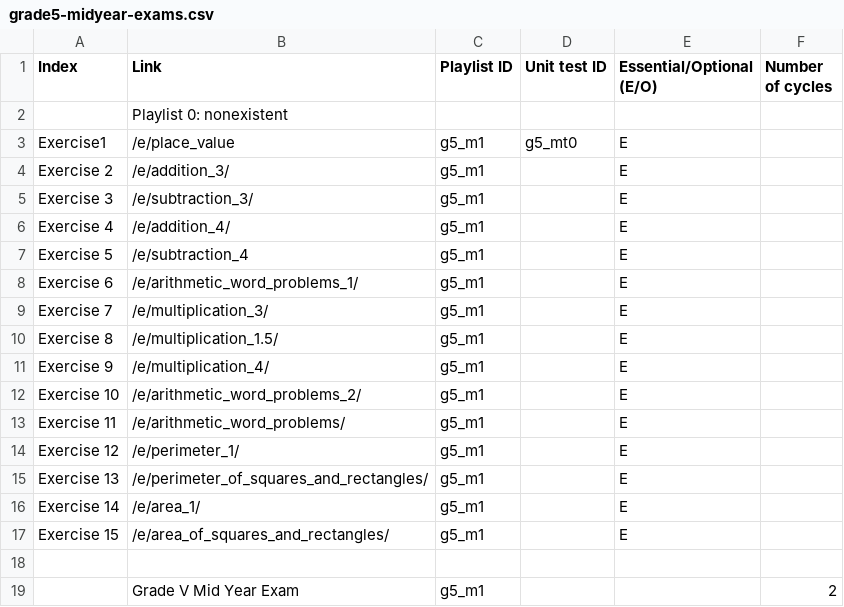
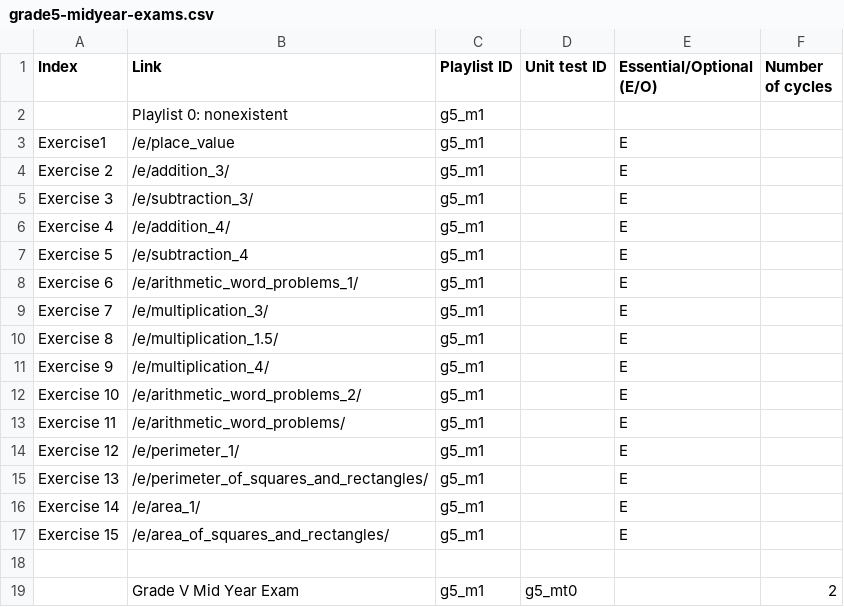
Before and after one commit to aronasorman/mlcsv, a CSV file: data/grade5-midyear-exams.csv, drawn as a sheet.

```diff
--- a/data/grade5-midyear-exams.csv
+++ b/data/grade5-midyear-exams.csv
@@ -1,4 +1,4 @@
 Index,Link,Playlist ID,Unit test ID,Essential/Optional (E/O),Number of cycles
-,Playlist 0: nonexistent,,,,
-Exercise1,/e/place_value,g5_m1,g5_mt0,E,
+,Playlist 0: nonexistent,g5_m1,,,
+Exercise1,/e/place_value,g5_m1,,E,
 Exercise 2,/e/addition_3/,g5_m1,,E,
@@ -18,2 +18,2 @@ Exercise 15,/e/area_of_squares_and_rectangles/,g5_m1,,E,
 ,,,,,
-,Grade V Mid Year Exam,g5_m1,,,2
+,Grade V Mid Year Exam,g5_m1,g5_mt0,,2
```
Also changed, not shown: data/grade4-midyear-exams.csv, data/grade6-midyear-exams.csv, 1 other file.
